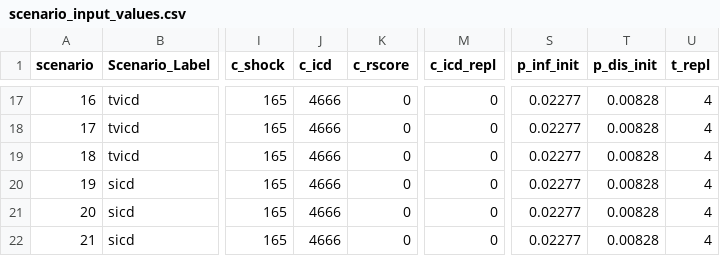
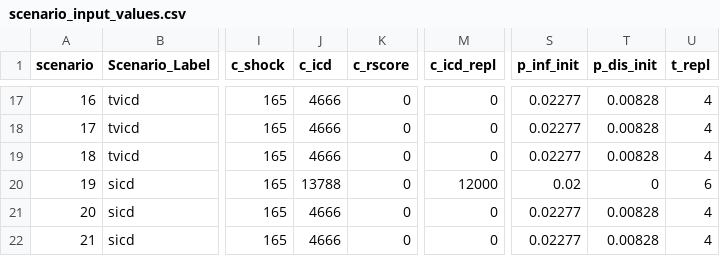
Before and after one commit to n8thangreen/HCMSCDCEanalysis, a CSV file: inst/extdata/scenario_input_values.csv, drawn as a sheet; only a part is shown, gaps mark what is left out; the diff names each change by its address in the sheet, - before the commit and + after, or states it on an @@ line.

```diff
--- a/inst/extdata/scenario_input_values.csv
+++ b/inst/extdata/scenario_input_values.csv
-J20 (c_icd): 4666
+J20 (c_icd): 13788
-M20 (c_icd_repl): 0
+M20 (c_icd_repl): 12000
-S20 (p_inf_init): 0.02277
+S20 (p_inf_init): 0.02
-T20 (p_dis_init): 0.00828
+T20 (p_dis_init): 0
-U20 (t_repl): 4
+U20 (t_repl): 6
```
Also changed, not shown: 2 other files.
